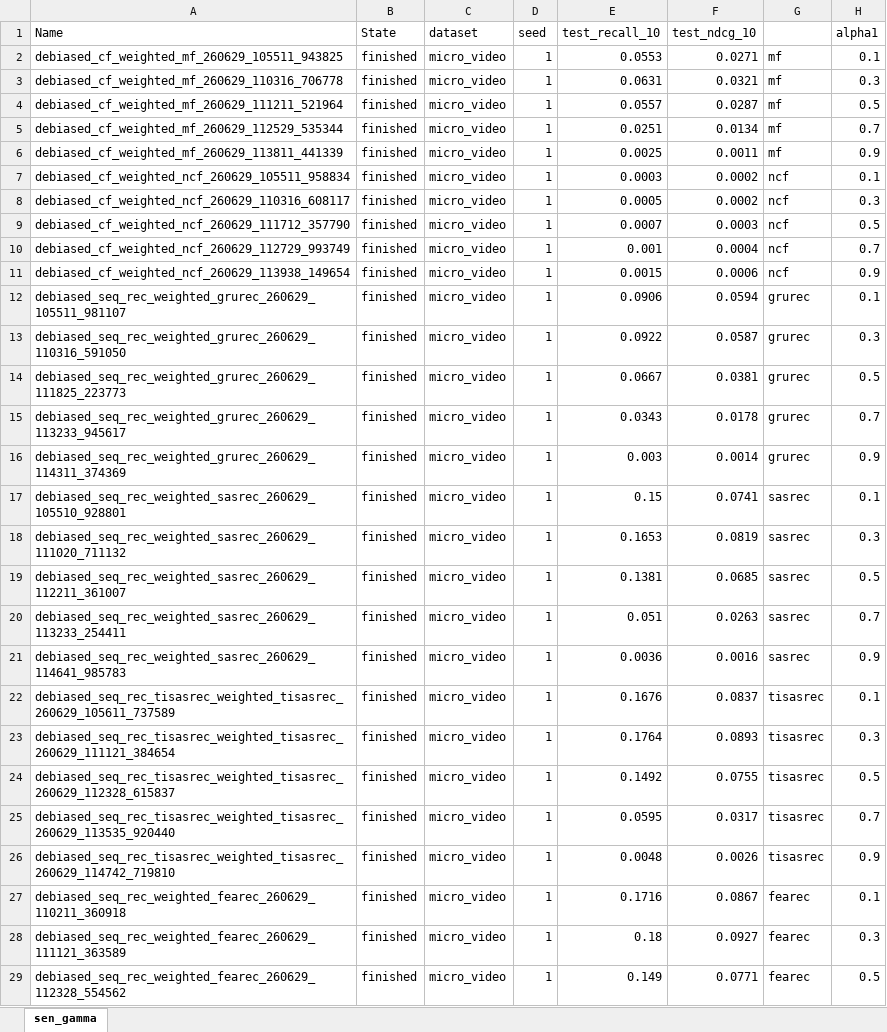
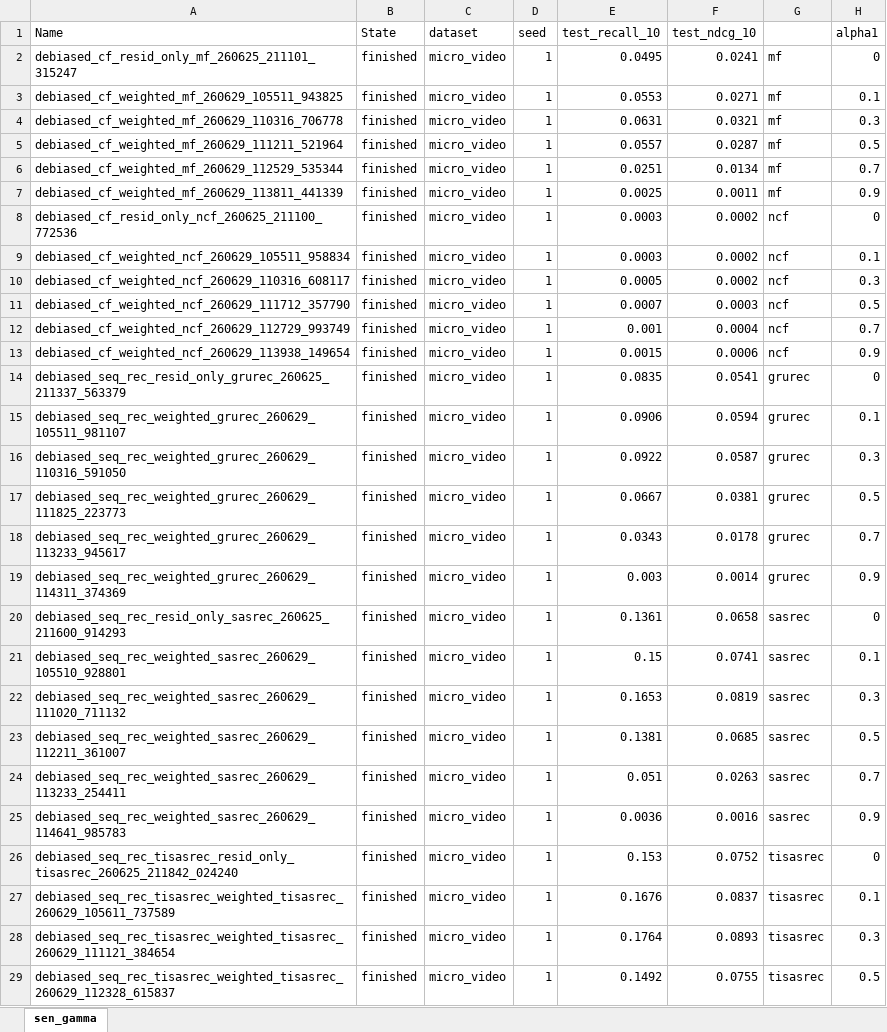
Before and after one commit to wonhyung64/ldr_rec, an Excel workbook: assets/sensitivity_alpha1.xlsx, sheet sen_gamma, drawn as a sheet; only a part is shown; the shorter side is filled out with more unchanged rows; values as stored, in another font and other column widths than the file's, no borders; the diff covers the shown part only; the diff names each change by its address in the sheet, - before the commit and + after, or states it on an @@ line.

```diff
--- a/assets/sensitivity_alpha1.xlsx (sheet sen_gamma)
+++ b/assets/sensitivity_alpha1.xlsx (sheet sen_gamma)
+row 2: debiased_cf_resid_only_mf_260625_211101_315247 | finished | micro_video | 1 | 0.0495 | 0.0241 | mf | 0
+row 8: debiased_cf_resid_only_ncf_260625_211100_772536 | finished | micro_video | 1 | 0.0003 | 0.0002 | ncf | 0
+row 14: debiased_seq_rec_resid_only_grurec_260625_211337_563379 | finished | micro_video | 1 | 0.0835 | 0.0541 | grurec | 0
+row 20: debiased_seq_rec_resid_only_sasrec_260625_211600_914293 | finished | micro_video | 1 | 0.1361 | 0.0658 | sasrec | 0
+row 26: debiased_seq_rec_tisasrec_resid_only_tisasrec_260625_211842_024240 | finished | micro_video | 1 | 0.153 | 0.0752 | tisasrec | 0
```
Also changed, not shown: 16 added rows elsewhere in this sheet, 10 other files.
